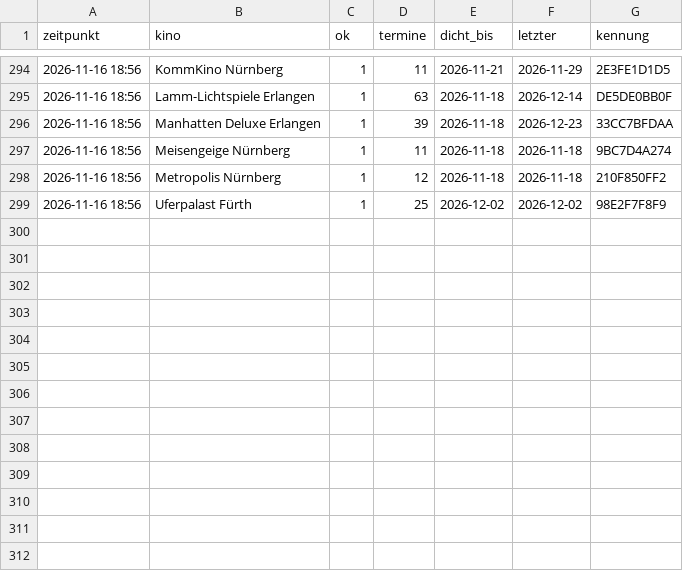
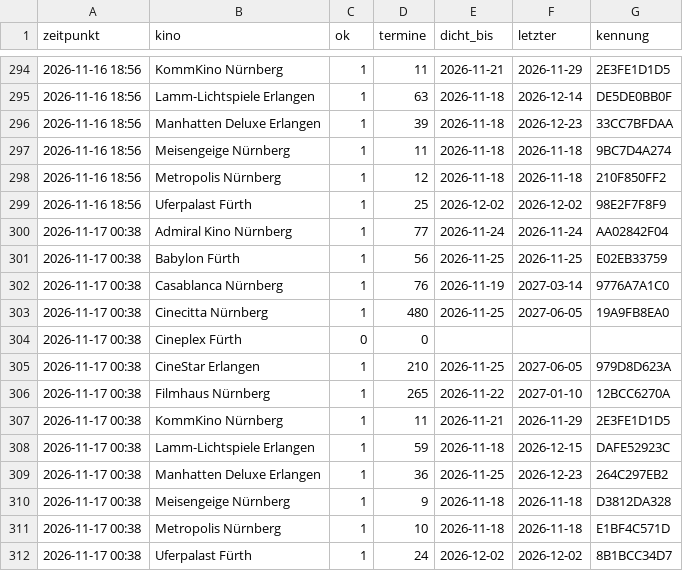
Before and after one commit to noris357/kinoprogramm, a CSV file: daten/beobachtung.csv, drawn as a sheet; only a part is shown, gaps mark what is left out.

```diff
--- a/daten/beobachtung.csv
+++ b/daten/beobachtung.csv
@@ -299 +299,14 @@ zeitpunkt,kino,ok,termine,dicht_bis,letzter,kennung
 2026-11-16 18:56,"Uferpalast Fürth",1,25,2026-12-02,2026-12-02,98E2F7F8F9
+2026-11-17 00:38,"Admiral Kino Nürnberg",1,77,2026-11-24,2026-11-24,AA02842F04
+2026-11-17 00:38,"Babylon Fürth",1,56,2026-11-25,2026-11-25,E02EB33759
+2026-11-17 00:38,"Casablanca Nürnberg",1,76,2026-11-19,2027-03-14,9776A7A1C0
+2026-11-17 00:38,"Cinecitta Nürnberg",1,480,2026-11-25,2027-06-05,19A9FB8EA0
+2026-11-17 00:38,"Cineplex Fürth",0,0,,,
+2026-11-17 00:38,"CineStar Erlangen",1,210,2026-11-25,2027-06-05,979D8D623A
+2026-11-17 00:38,"Filmhaus Nürnberg",1,265,2026-11-22,2027-01-10,12BCC6270A
+2026-11-17 00:38,"KommKino Nürnberg",1,11,2026-11-21,2026-11-29,2E3FE1D1D5
+2026-11-17 00:38,"Lamm-Lichtspiele Erlangen",1,59,2026-11-18,2026-12-15,DAFE52923C
+2026-11-17 00:38,"Manhatten Deluxe Erlangen",1,36,2026-11-25,2026-12-23,264C297EB2
+2026-11-17 00:38,"Meisengeige Nürnberg",1,9,2026-11-18,2026-11-18,D3812DA328
+2026-11-17 00:38,"Metropolis Nürnberg",1,10,2026-11-18,2026-11-18,E1BF4C571D
+2026-11-17 00:38,"Uferpalast Fürth",1,24,2026-12-02,2026-12-02,8B1BCC34D7
```
